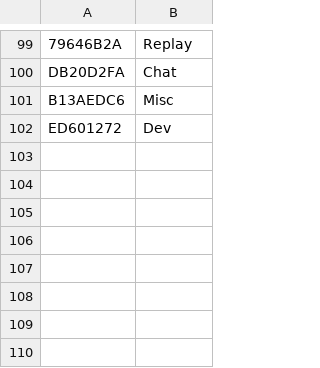
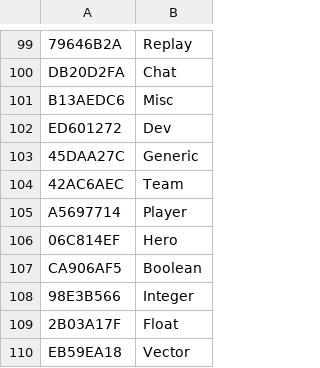
Before and after one commit to overtools/OWLib, a CSV file: TankLibHelper/Data/KnownEnumNames.csv, drawn as a sheet; only a part is shown, gaps mark what is left out.

Commit message:
Update KnownEnumNames.csv

```diff
--- a/TankLibHelper/Data/KnownEnumNames.csv
+++ b/TankLibHelper/Data/KnownEnumNames.csv
@@ -102 +102,9 @@ B13AEDC6, Misc
 ED601272, Dev
+45DAA27C, Generic
+42AC6AEC, Team
+A5697714, Player
+06C814EF, Hero
+CA906AF5, Boolean
+98E3B566, Integer
+2B03A17F, Float,
+EB59EA18, Vector
```
